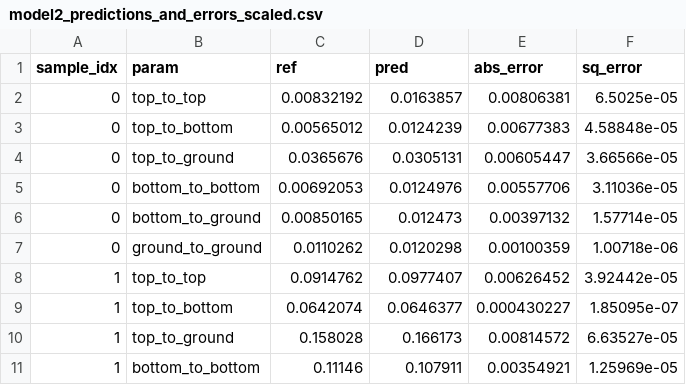
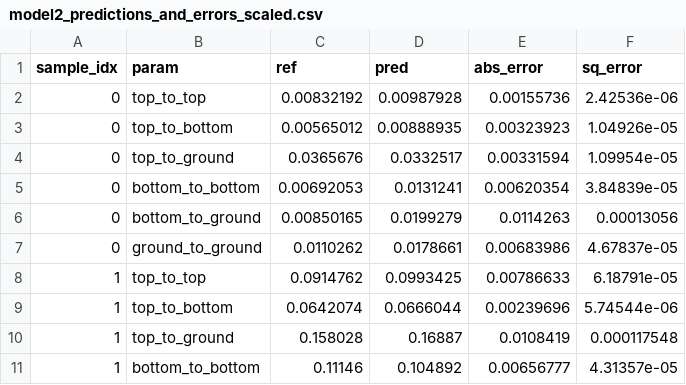
Before and after one commit to shanto268/ML_qubit_design, a CSV file: model_predict_coupler_NCap_cap_matrix/model2_predictions_and_errors_scaled.csv, drawn as a sheet; only a part is shown; the diff covers the shown part only.

```diff
--- a/model_predict_coupler_NCap_cap_matrix/model2_predictions_and_errors_scaled.csv
+++ b/model_predict_coupler_NCap_cap_matrix/model2_predictions_and_errors_scaled.csv
@@ -1,11 +1,11 @@
 sample_idx,param,ref,pred,abs_error,sq_error
-0,top_to_top,0.00832192,0.0163857,0.00806381,6.5025e-05
-0,top_to_bottom,0.00565012,0.0124239,0.00677383,4.58848e-05
-0,top_to_ground,0.0365676,0.0305131,0.00605447,3.66566e-05
-0,bottom_to_bottom,0.00692053,0.0124976,0.00557706,3.11036e-05
-0,bottom_to_ground,0.00850165,0.012473,0.00397132,1.57714e-05
-0,ground_to_ground,0.0110262,0.0120298,0.00100359,1.00718e-06
-1,top_to_top,0.0914762,0.0977407,0.00626452,3.92442e-05
-1,top_to_bottom,0.0642074,0.0646377,0.000430227,1.85095e-07
-1,top_to_ground,0.158028,0.166173,0.00814572,6.63527e-05
-1,bottom_to_bottom,0.11146,0.107911,0.00354921,1.25969e-05
+0,top_to_top,0.00832192,0.00987928,0.00155736,2.42536e-06
+0,top_to_bottom,0.00565012,0.00888935,0.00323923,1.04926e-05
+0,top_to_ground,0.0365676,0.0332517,0.00331594,1.09954e-05
+0,bottom_to_bottom,0.00692053,0.0131241,0.00620354,3.84839e-05
+0,bottom_to_ground,0.00850165,0.0199279,0.0114263,0.00013056
+0,ground_to_ground,0.0110262,0.0178661,0.00683986,4.67837e-05
+1,top_to_top,0.0914762,0.0993425,0.00786633,6.18791e-05
+1,top_to_bottom,0.0642074,0.0666044,0.00239696,5.74544e-06
+1,top_to_ground,0.158028,0.16887,0.0108419,0.000117548
+1,bottom_to_bottom,0.11146,0.104892,0.00656777,4.31357e-05
```
Also changed, not shown: 24 edited cells elsewhere in this file, model_predict_coupler_NCap_cap_matrix/model2_history_losses.csv, model_predict_coupler_NCap_cap_matrix/model2_predictions_and_errors_model2_surrogate.csv, 19 other files.
